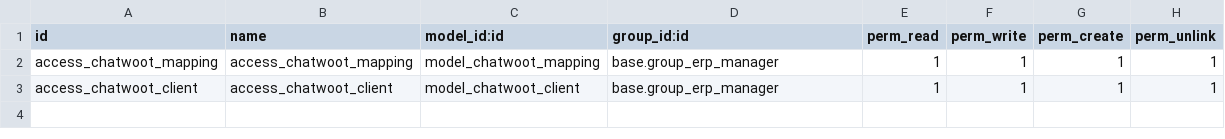
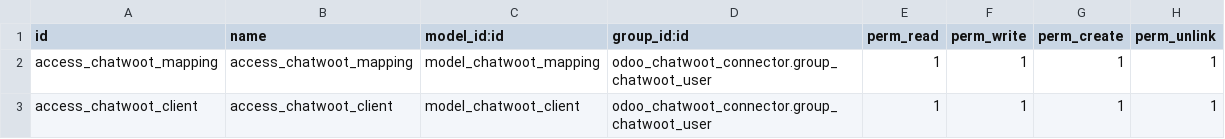
Before and after one commit to saymonset/modulos_odoo, a CSV file: shared/extra/19.0/odoo_chatwoot_connector/security/ir.model.access.csv, drawn as a sheet.

Commit message:
feat: implement custom user group for Chatwoot access control and update menu configuration

```diff
--- a/shared/extra/19.0/odoo_chatwoot_connector/security/ir.model.access.csv
+++ b/shared/extra/19.0/odoo_chatwoot_connector/security/ir.model.access.csv
@@ -1,3 +1,3 @@
 id,name,model_id:id,group_id:id,perm_read,perm_write,perm_create,perm_unlink
-access_chatwoot_mapping,access_chatwoot_mapping,model_chatwoot_mapping,base.group_erp_manager,1,1,1,1
-access_chatwoot_client,access_chatwoot_client,model_chatwoot_client,base.group_erp_manager,1,1,1,1
+access_chatwoot_mapping,access_chatwoot_mapping,model_chatwoot_mapping,odoo_chatwoot_connector.group_chatwoot_user,1,1,1,1
+access_chatwoot_client,access_chatwoot_client,model_chatwoot_client,odoo_chatwoot_connector.group_chatwoot_user,1,1,1,1
```
Also changed, not shown: 6 other files.
